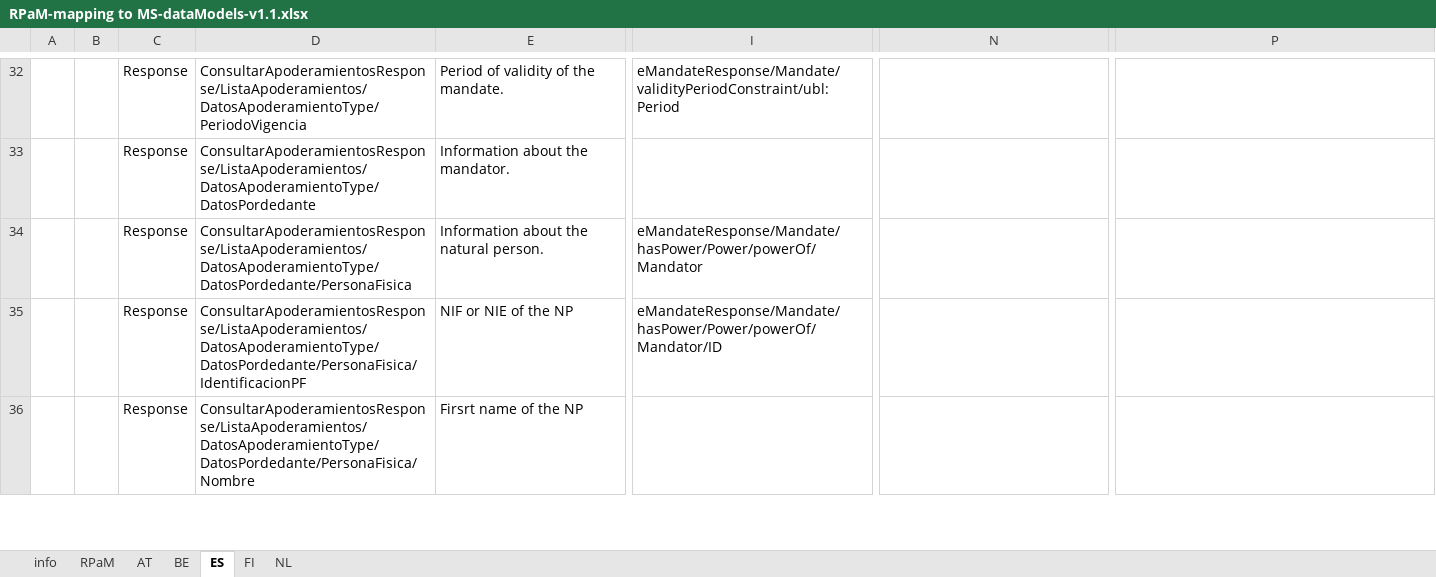
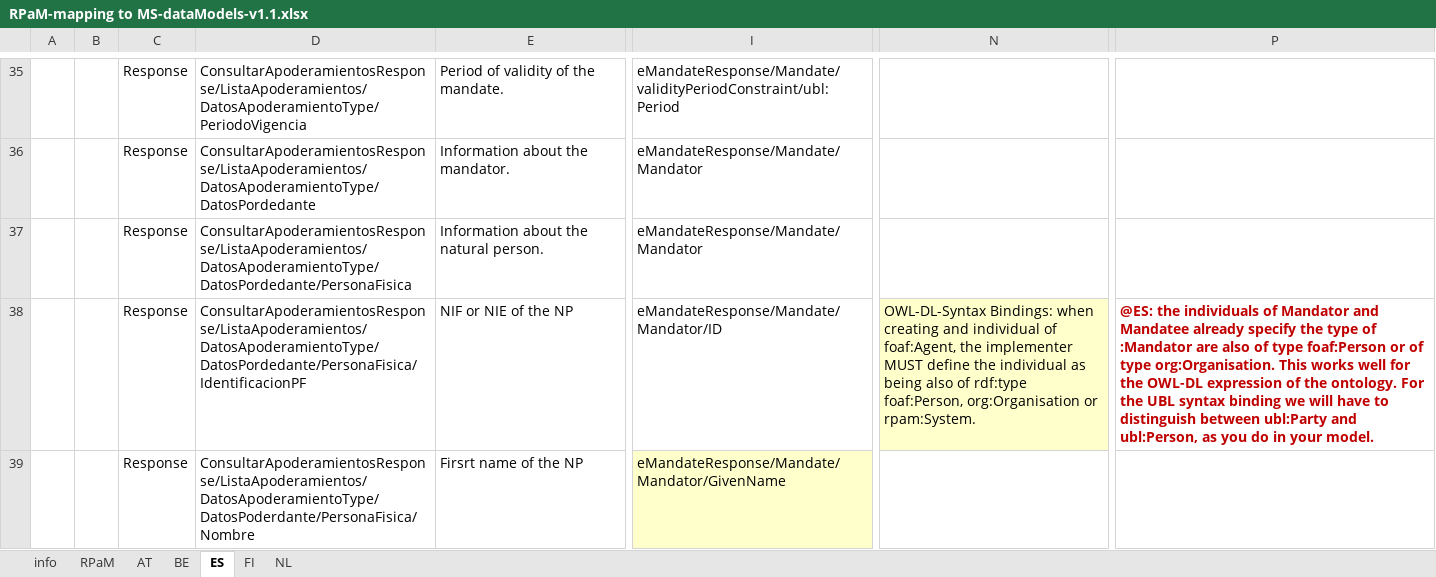
Before and after one commit to everis-rpam/RPaM-Ontology, an Excel workbook: 02-Conceptual_Data_Model/MS-RPaM/RPaM-mapping to MS-dataModels-v1.1.xlsx, sheet ES, drawn as a sheet; only a part is shown, gaps mark what is left out; values as stored, in another font and other column widths than the file's, no borders; addresses are those after the commit; the diff covers the shown part only; the diff names each change by its address in the sheet, - before the commit and + after, or states it on an @@ line.

Commit message:
updating:ontology

```diff
--- a/02-Conceptual_Data_Model/MS-RPaM/RPaM-mapping to MS-dataModels-v1.1.xlsx (sheet ES)
+++ b/02-Conceptual_Data_Model/MS-RPaM/RPaM-mapping to MS-dataModels-v1.1.xlsx (sheet ES)
-I36: (empty)
+I36: eMandateResponse/Mandate/Mandator
-I37: eMandateResponse/Mandate/hasPower/Power/powerOf/Mandator
+I37: eMandateResponse/Mandate/Mandator
-I38: eMandateResponse/Mandate/hasPower/Power/powerOf/Mandator/ID
+I38: eMandateResponse/Mandate/Mandator/ID
-N38: (empty)
+N38: OWL-DL-Syntax Bindings: when creating and individual of foaf:Agent, the implementer MUST define the individual as being also of rdf:type foaf:Person, org:Organisation or rpam:System.
-N38 fill: none
+N38 fill: #FFFFCC
-P38: (empty)
+P38: @ES: the individuals of Mandator and Mandatee already specify the type of :Mandator are also of type foaf:Person or of type org:Organisation. This works well for the OWL-DL expression of the ontology. For the UBL syntax binding we will have to distinguish between ubl:Party and ubl:Person, as you do in your model.
-D39: ConsultarApoderamientosResponse/ListaApoderamientos/DatosApoderamientoType/DatosPordedante/PersonaFisica/Nombre
+D39: ConsultarApoderamientosResponse/ListaApoderamientos/DatosApoderamientoType/DatosPoderdante/PersonaFisica/Nombre
-I39: (empty)
+I39: eMandateResponse/Mandate/Mandator/GivenName
-I39 fill: none
+I39 fill: #FFFFCC
```
Also changed, not shown: 3 added rows, 25 edited cells and cell formats elsewhere in this sheet, 1 other file.
